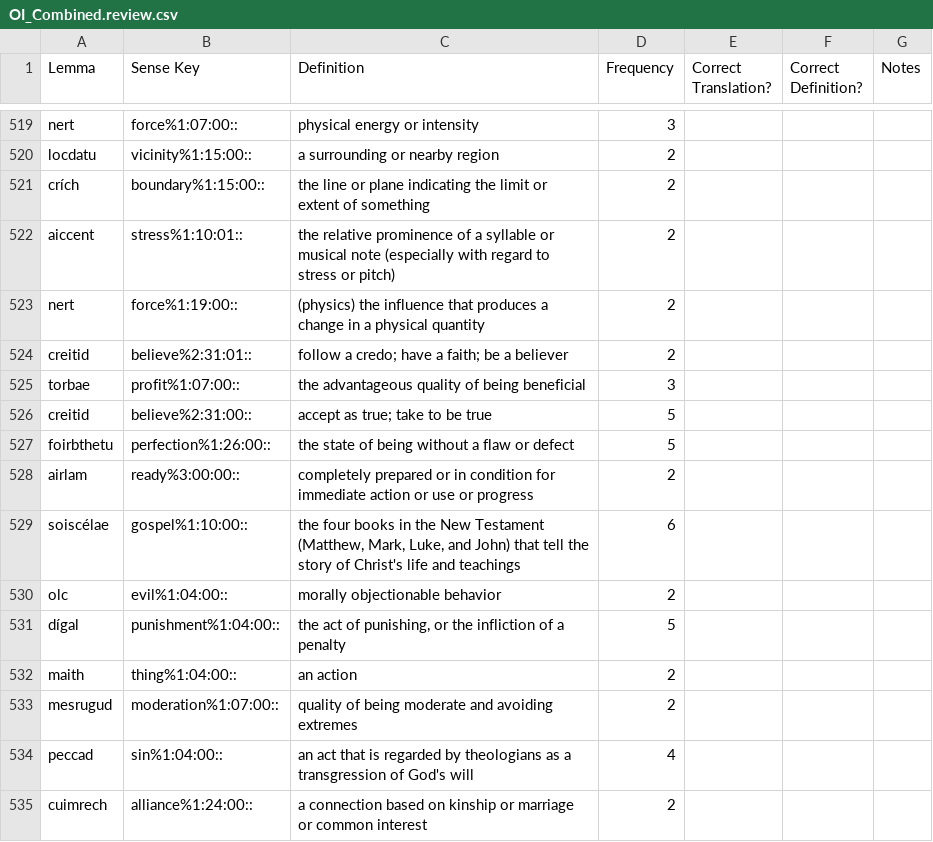
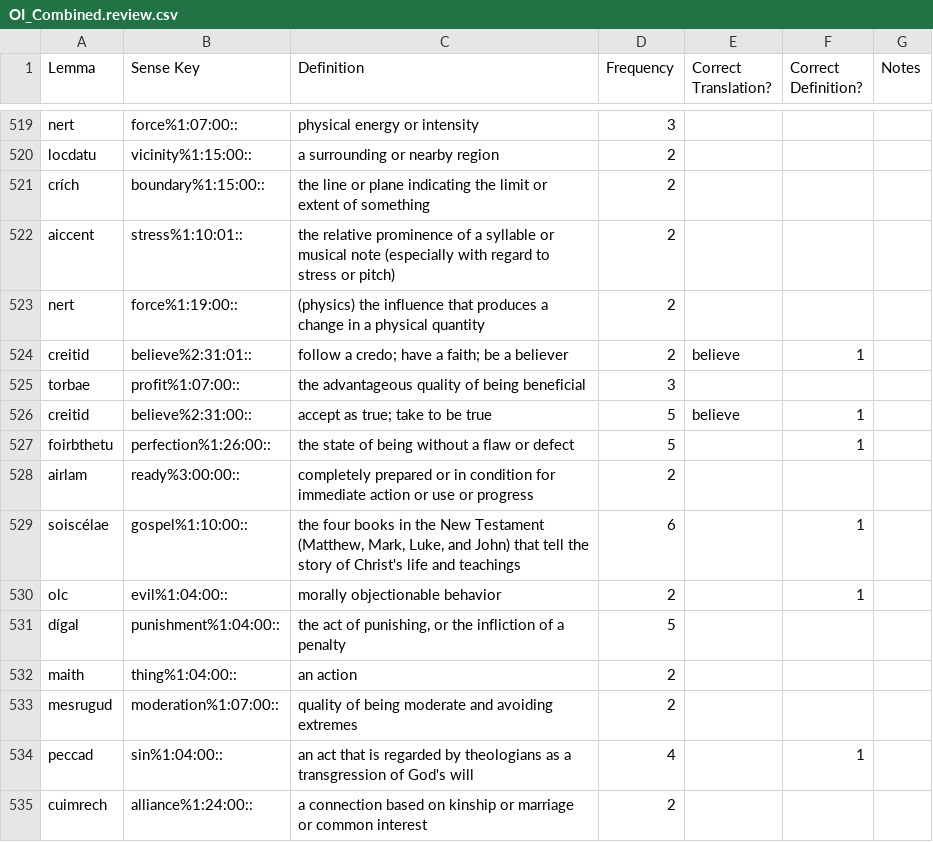
Before and after one commit to AdeDoyle/sga-wordnet, a CSV file: data/OI_Combined.review.csv, drawn as a sheet; only a part is shown, gaps mark what is left out; the diff covers the shown part only.

Commit message:
Reviewed combined entries up to 79, plus many duplicates. Determined accuracy of definitions and provided commentary.

```diff
--- a/data/OI_Combined.review.csv
+++ b/data/OI_Combined.review.csv
@@ -523,9 +523,9 @@ aiccent,stress%1:10:01::,the relative prominence of a syllable or musical note (
 nert,force%1:19:00::,(physics) the influence that produces a change in a physical quantity,2,,,
-creitid,believe%2:31:01::,follow a credo; have a faith; be a believer,2,,,
+creitid,believe%2:31:01::,follow a credo; have a faith; be a believer,2,"believe",1,
 torbae,profit%1:07:00::,the advantageous quality of being beneficial,3,,,
-creitid,believe%2:31:00::,accept as true; take to be true,5,,,
-foirbthetu,perfection%1:26:00::,the state of being without a flaw or defect,5,,,
+creitid,believe%2:31:00::,accept as true; take to be true,5,"believe",1,
+foirbthetu,perfection%1:26:00::,the state of being without a flaw or defect,5,,1,
 airlam,ready%3:00:00::,completely prepared or in condition for immediate action or use or progress,2,,,
-soiscélae,gospel%1:10:00::,"the four books in the New Testament (Matthew, Mark, Luke, and John) that tell the story of Christ's life and teachings",6,,,
-olc,evil%1:04:00::,morally objectionable behavior,2,,,
+soiscélae,gospel%1:10:00::,"the four books in the New Testament (Matthew, Mark, Luke, and John) that tell the story of Christ's life and teachings",6,,1,
+olc,evil%1:04:00::,morally objectionable behavior,2,,1,
 dígal,punishment%1:04:00::,"the act of punishing, or the infliction of a penalty",5,,,
@@ -533,3 +533,3 @@ maith,thing%1:04:00::,an action,2,,,
 mesrugud,moderation%1:07:00::,quality of being moderate and avoiding extremes,2,,,
-peccad,sin%1:04:00::,an act that is regarded by theologians as a transgression of God's will,4,,,
+peccad,sin%1:04:00::,an act that is regarded by theologians as a transgression of God's will,4,,1,
 cuimrech,alliance%1:24:00::,a connection based on kinship or marriage or common interest,2,,,
```
Also changed, not shown: 148 edited cells elsewhere in this file.
